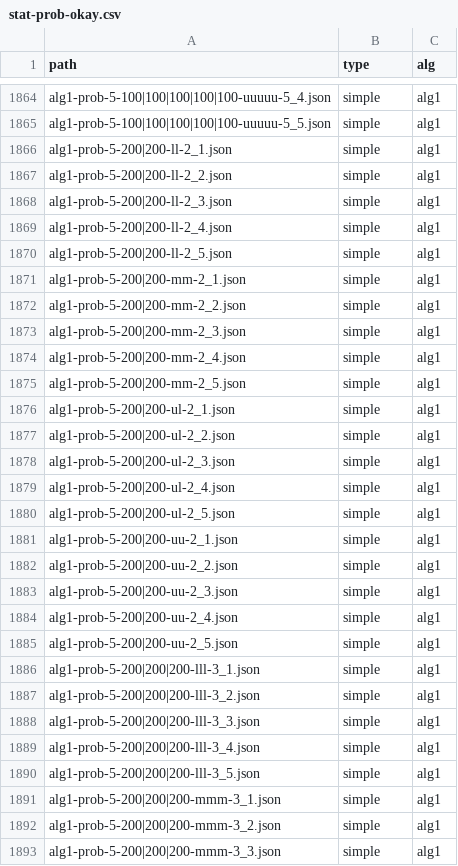
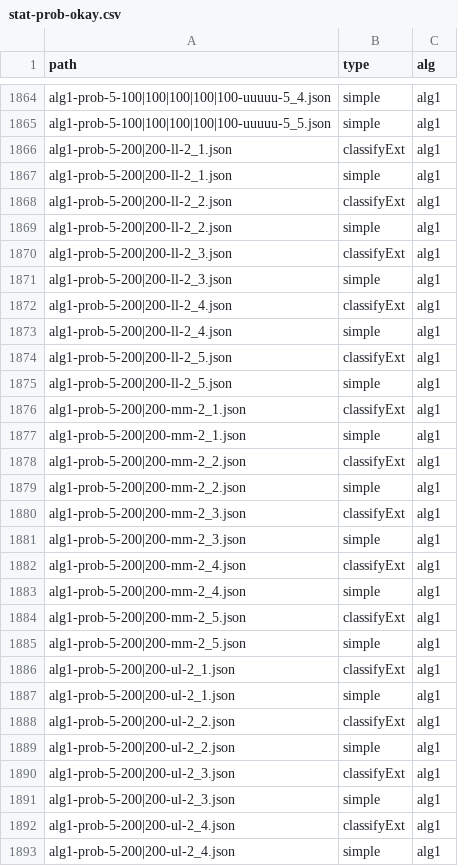
Before and after one commit to lyngesen/MSP-generators, a CSV file: code/instances/stat-prob-okay.csv, drawn as a sheet; only a part is shown, gaps mark what is left out; the shorter side is filled out with more unchanged rows; the diff covers the shown part only.

```diff
--- a/code/instances/stat-prob-okay.csv
+++ b/code/instances/stat-prob-okay.csv
@@ -1865,15 +1865,29 @@ alg1-prob-5-100|100|100|100|100-uuuuu-5_4.json,simple,alg1
 alg1-prob-5-100|100|100|100|100-uuuuu-5_5.json,simple,alg1
+alg1-prob-5-200|200-ll-2_1.json,classifyExt,alg1
 alg1-prob-5-200|200-ll-2_1.json,simple,alg1
+alg1-prob-5-200|200-ll-2_2.json,classifyExt,alg1
 alg1-prob-5-200|200-ll-2_2.json,simple,alg1
+alg1-prob-5-200|200-ll-2_3.json,classifyExt,alg1
 alg1-prob-5-200|200-ll-2_3.json,simple,alg1
+alg1-prob-5-200|200-ll-2_4.json,classifyExt,alg1
 alg1-prob-5-200|200-ll-2_4.json,simple,alg1
+alg1-prob-5-200|200-ll-2_5.json,classifyExt,alg1
 alg1-prob-5-200|200-ll-2_5.json,simple,alg1
+alg1-prob-5-200|200-mm-2_1.json,classifyExt,alg1
 alg1-prob-5-200|200-mm-2_1.json,simple,alg1
+alg1-prob-5-200|200-mm-2_2.json,classifyExt,alg1
 alg1-prob-5-200|200-mm-2_2.json,simple,alg1
+alg1-prob-5-200|200-mm-2_3.json,classifyExt,alg1
 alg1-prob-5-200|200-mm-2_3.json,simple,alg1
+alg1-prob-5-200|200-mm-2_4.json,classifyExt,alg1
 alg1-prob-5-200|200-mm-2_4.json,simple,alg1
+alg1-prob-5-200|200-mm-2_5.json,classifyExt,alg1
 alg1-prob-5-200|200-mm-2_5.json,simple,alg1
+alg1-prob-5-200|200-ul-2_1.json,classifyExt,alg1
 alg1-prob-5-200|200-ul-2_1.json,simple,alg1
+alg1-prob-5-200|200-ul-2_2.json,classifyExt,alg1
 alg1-prob-5-200|200-ul-2_2.json,simple,alg1
+alg1-prob-5-200|200-ul-2_3.json,classifyExt,alg1
 alg1-prob-5-200|200-ul-2_3.json,simple,alg1
+alg1-prob-5-200|200-ul-2_4.json,classifyExt,alg1
 alg1-prob-5-200|200-ul-2_4.json,simple,alg1
```
Also changed, not shown: 9 added rows, 18 removed rows and 5 edited cells elsewhere in this file, code/instances/stat-prob.csv, 5 other files.
